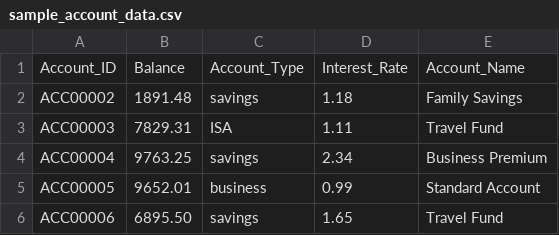
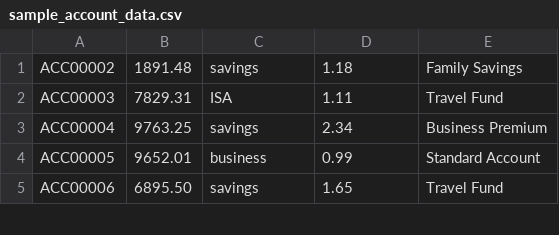
Before and after one commit to pelagecha/whack, a CSV file: backend/sample/sample_account_data.csv, drawn as a sheet; only a part is shown.

```diff
--- a/backend/sample/sample_account_data.csv
+++ b/backend/sample/sample_account_data.csv
@@ -1,2 +1 @@
-Account_ID,Balance,Account_Type,Interest_Rate,Account_Name
 ACC00002,1891.48,savings,1.18,Family Savings
```
Also changed, not shown: 4 other files.
